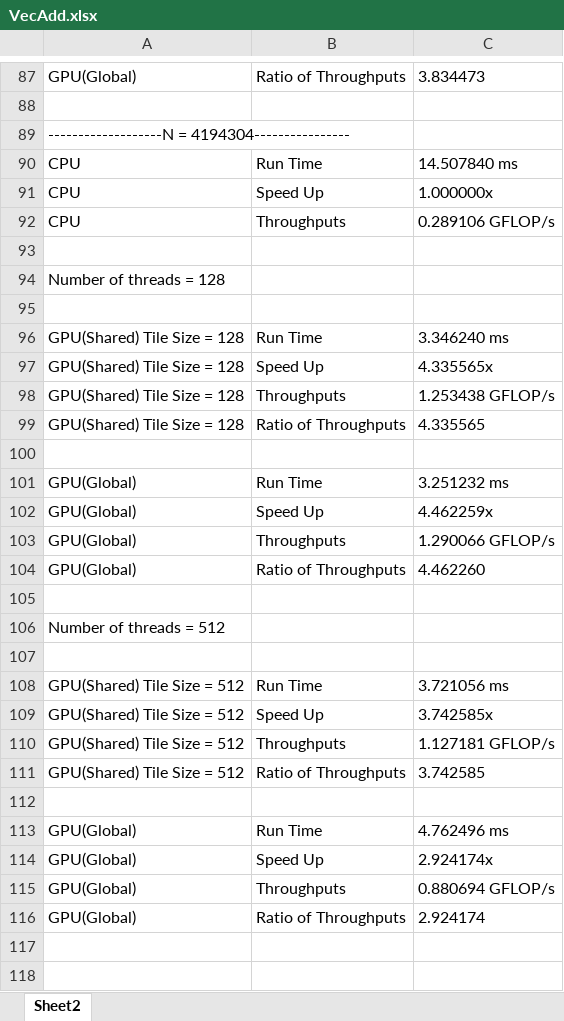
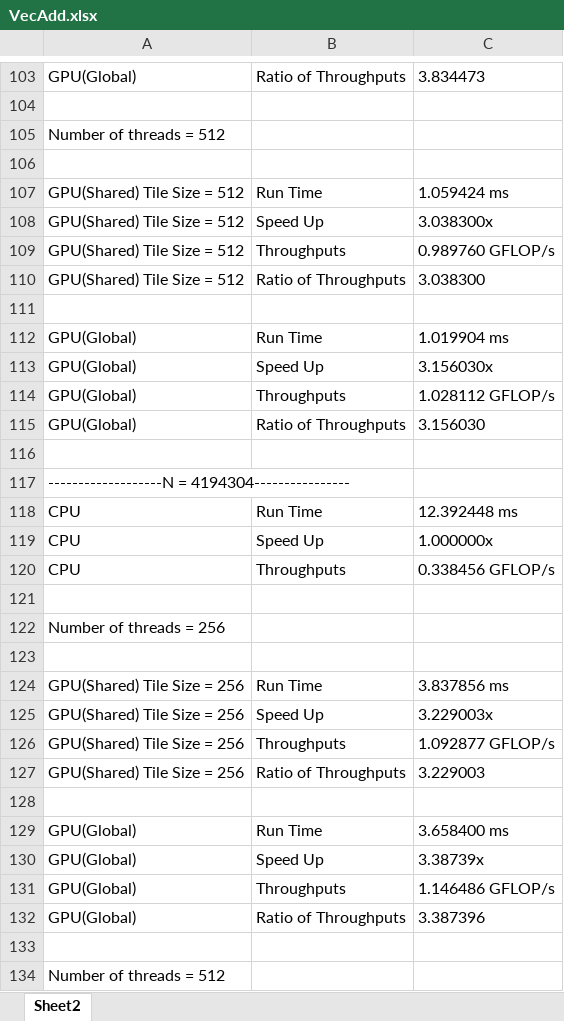
Before and after one commit to MarMar42/Cuda-Parallelization, an Excel workbook: Results/VecAdd.xlsx, sheet Sheet2, drawn as a sheet; only a part is shown, gaps mark what is left out; the shorter side is filled out with more unchanged rows; values as stored, in another font and other column widths than the file's, no borders; table styles not drawn; addresses are those after the commit; the diff covers the shown part only; the diff names each change by its address in the sheet, - before the commit and + after, or states it on an @@ line.

```diff
--- a/Results/VecAdd.xlsx (sheet Sheet2)
+++ b/Results/VecAdd.xlsx (sheet Sheet2)
+row 105: Number of threads = 512
+row 106: (empty)
+row 107: GPU(Shared) Tile Size = 512 | Run Time | 1.059424 ms
+row 108: GPU(Shared) Tile Size = 512 | Speed Up | 3.038300x
+row 109: GPU(Shared) Tile Size = 512 | Throughputs | 0.989760 GFLOP/s
+row 110: GPU(Shared) Tile Size = 512 | Ratio of Throughputs | 3.038300
+row 111: (empty)
+row 112: GPU(Global) | Run Time | 1.019904 ms
+row 113: GPU(Global) | Speed Up | 3.156030x
+row 114: GPU(Global) | Throughputs | 1.028112 GFLOP/s
+row 115: GPU(Global) | Ratio of Throughputs | 3.156030
+row 116: (empty)
-C118: 14.507840 ms
+C118: 12.392448 ms
-C120: 0.289106 GFLOP/s
+C120: 0.338456 GFLOP/s
-A122: Number of threads = 128
+A122: Number of threads = 256
-A124:A127: GPU(Shared) Tile Size = 128
+A124:A127: GPU(Shared) Tile Size = 256
-C124: 3.346240 ms
+C124: 3.837856 ms
-C125: 4.335565x
+C125: 3.229003x
-C126: 1.253438 GFLOP/s
+C126: 1.092877 GFLOP/s
-C127: 4.335565
+C127: 3.229003
-C129: 3.251232 ms
+C129: 3.658400 ms
-C130: 4.462259x
+C130: 3.38739x
-C131: 1.290066 GFLOP/s
+C131: 1.146486 GFLOP/s
-C132: 4.462260
+C132: 3.387396
```
Also changed, not shown: 28 added rows and 12 removed rows elsewhere in this sheet, Results/Tranpose.xlsx, 4 other files.
